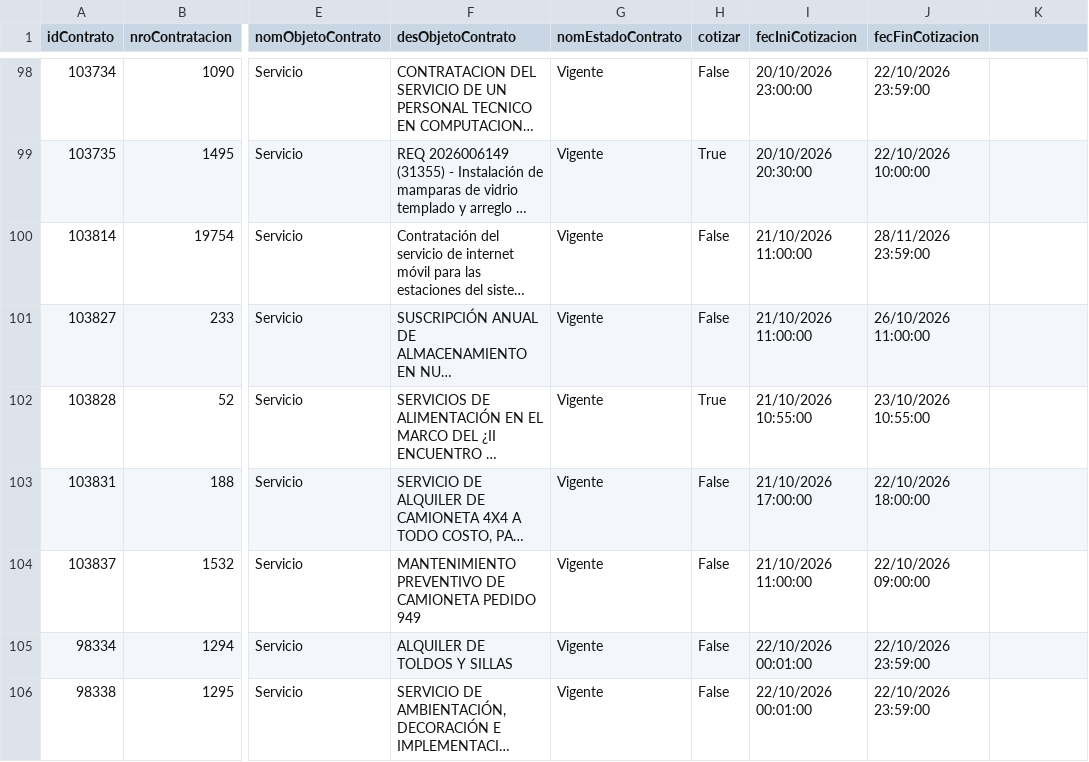
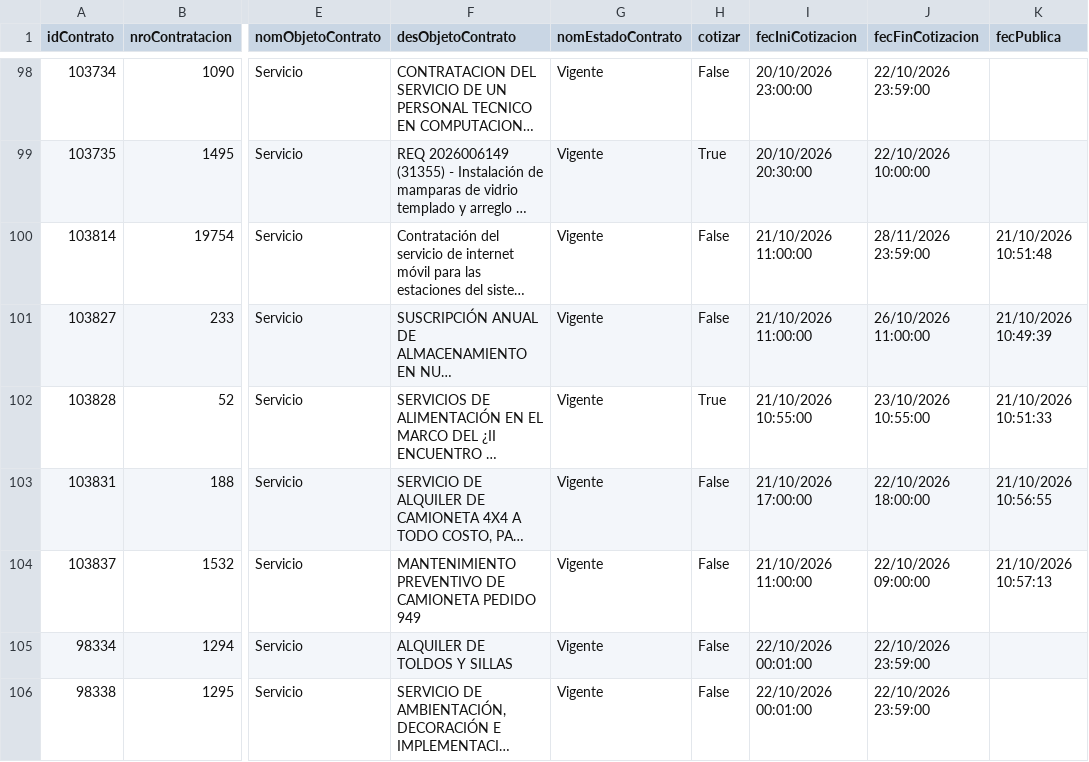
Before and after one commit to Kyokushinkan/radar-contrataciones-peru, a CSV file: data/public/pladicop_cotizaciones_v17.csv, drawn as a sheet; only a part is shown, gaps mark what is left out; long unchanged cells end in …; the diff names each change by its address in the sheet, - before the commit and + after, or states it on an @@ line.

Commit message:
Conservar fechas de publicacion PLADICOP v1.8

```diff
--- a/data/public/pladicop_cotizaciones_v17.csv
+++ b/data/public/pladicop_cotizaciones_v17.csv
-K1: (empty)
+K1: fecPublica
-K100 (fecPublica): (empty)
+K100 (fecPublica): 21/10/2026 10:51:48
-K101 (fecPublica): (empty)
+K101 (fecPublica): 21/10/2026 10:49:39
-K102 (fecPublica): (empty)
+K102 (fecPublica): 21/10/2026 10:51:33
-K103 (fecPublica): (empty)
+K103 (fecPublica): 21/10/2026 10:56:55
-K104 (fecPublica): (empty)
+K104 (fecPublica): 21/10/2026 10:57:13
```
Also changed, not shown: 1 other file.
